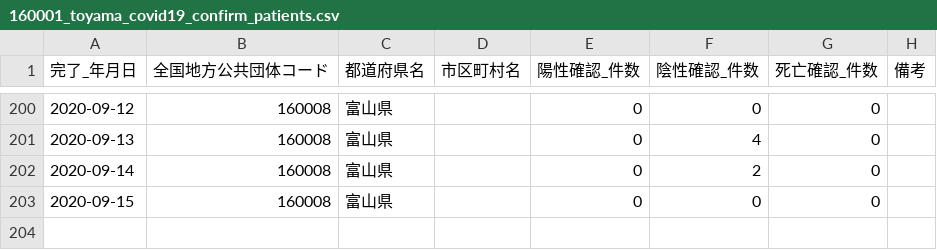
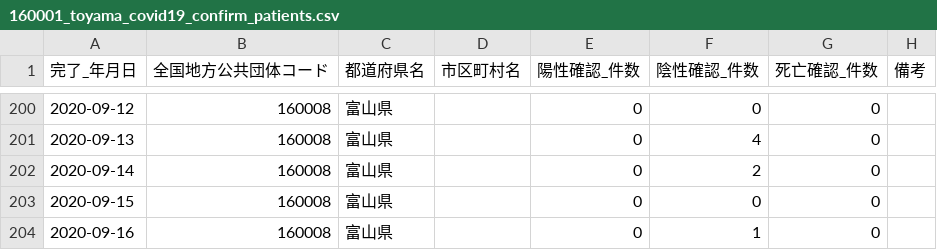
Before and after one commit to imabari/toyama-covid19, a CSV file: 160001_toyama_covid19_confirm_patients.csv, drawn as a sheet; only a part is shown, gaps mark what is left out; the diff names each change by its address in the sheet, - before the commit and + after, or states it on an @@ line.

```diff
--- a/160001_toyama_covid19_confirm_patients.csv
+++ b/160001_toyama_covid19_confirm_patients.csv
+row 204: 2020-09-16 | 160008 | 富山県 |  | 0 | 1 | 0
```
Also changed, not shown: 160001_toyama_covid19_antigen_test_people.csv, 160001_toyama_covid19_call_center.csv, 6 other files.
